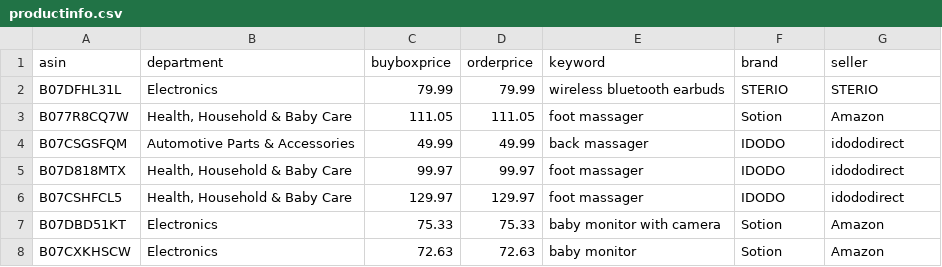
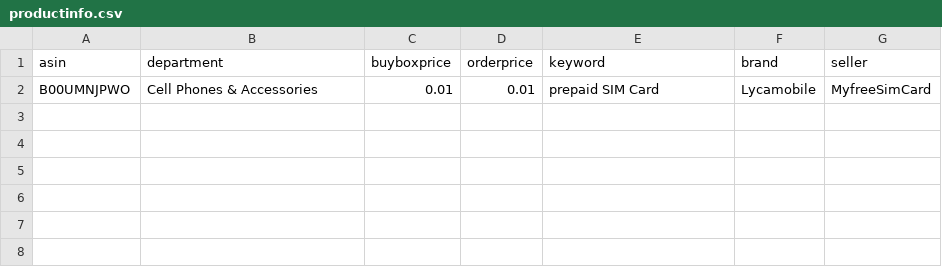
Before and after one commit to czds68/AmazonBuy, a CSV file: amazonbuy_database/productinfo.csv, drawn as a sheet; removed rows and columns are numbered as before the commit, all else as after; the diff names each change by its address in the sheet, - before the commit and + after, or states it on an @@ line.

```diff
--- a/amazonbuy_database/productinfo.csv
+++ b/amazonbuy_database/productinfo.csv
-row 2: B07DFHL31L | Electronics | 79.99 | 79.99 | wireless bluetooth earbuds | STERIO | STERIO
-row 3: B077R8CQ7W | Health, Household & Baby Care | 111.05 | 111.05 | foot massager | Sotion | Amazon
-row 4: B07CSGSFQM | Automotive Parts & Accessories | 49.99 | 49.99 | back massager | IDODO | idododirect
-row 5: B07D818MTX | Health, Household & Baby Care | 99.97 | 99.97 | foot massager | IDODO | idododirect
-row 6: B07CSHFCL5 | Health, Household & Baby Care | 129.97 | 129.97 | foot massager | IDODO | idododirect
-row 7: B07DBD51KT | Electronics | 75.33 | 75.33 | baby monitor with camera | Sotion | Amazon
-row 8: B07CXKHSCW | Electronics | 72.63 | 72.63 | baby monitor | Sotion | Amazon
+row 2: B00UMNJPWO | Cell Phones & Accessories | 0.01 | 0.01 | prepaid SIM Card | Lycamobile | MyfreeSimCard
```
Also changed, not shown: amazonbuy_database/Finance.csv, amazonbuy_database/ordertask.csv, 2 other files.
